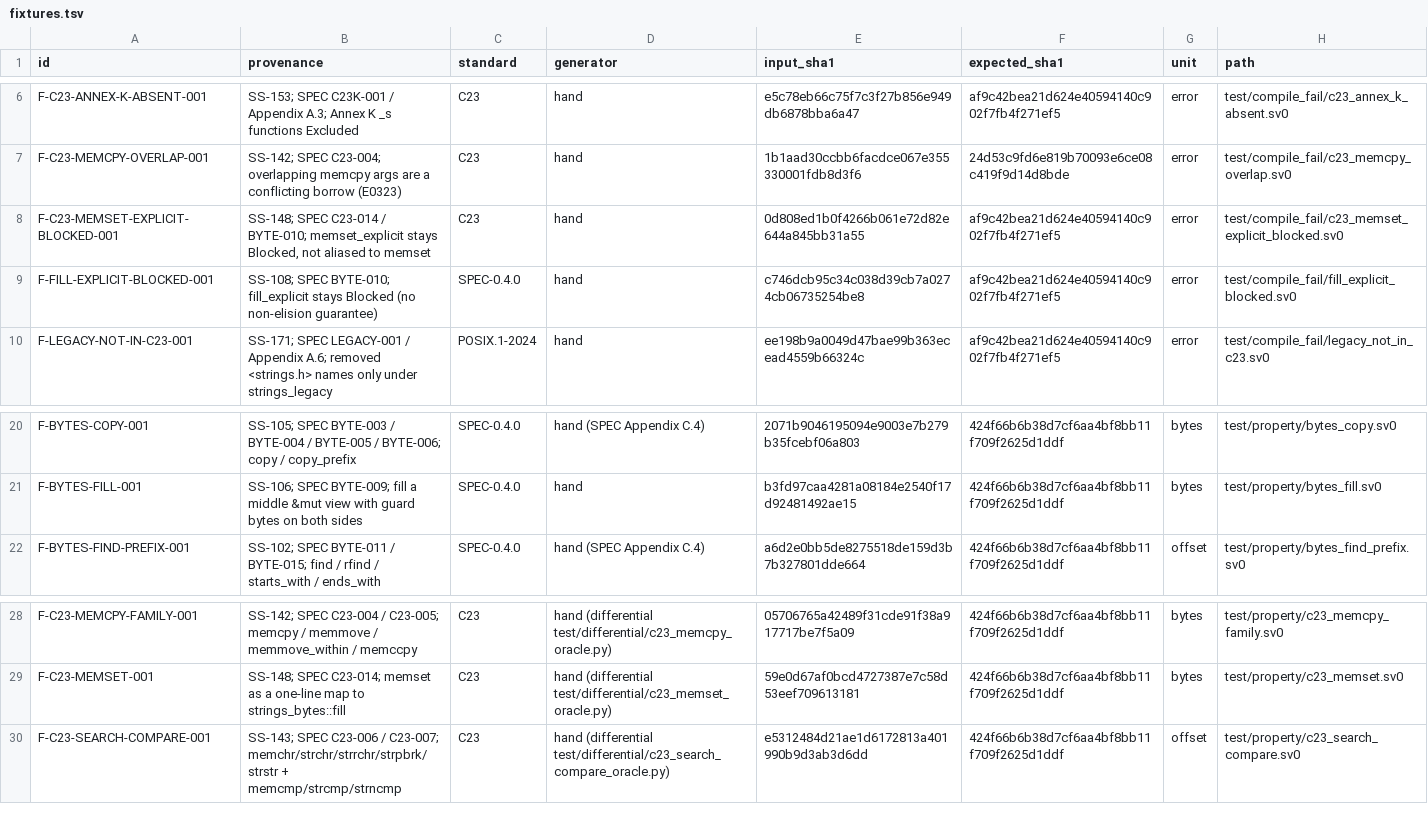
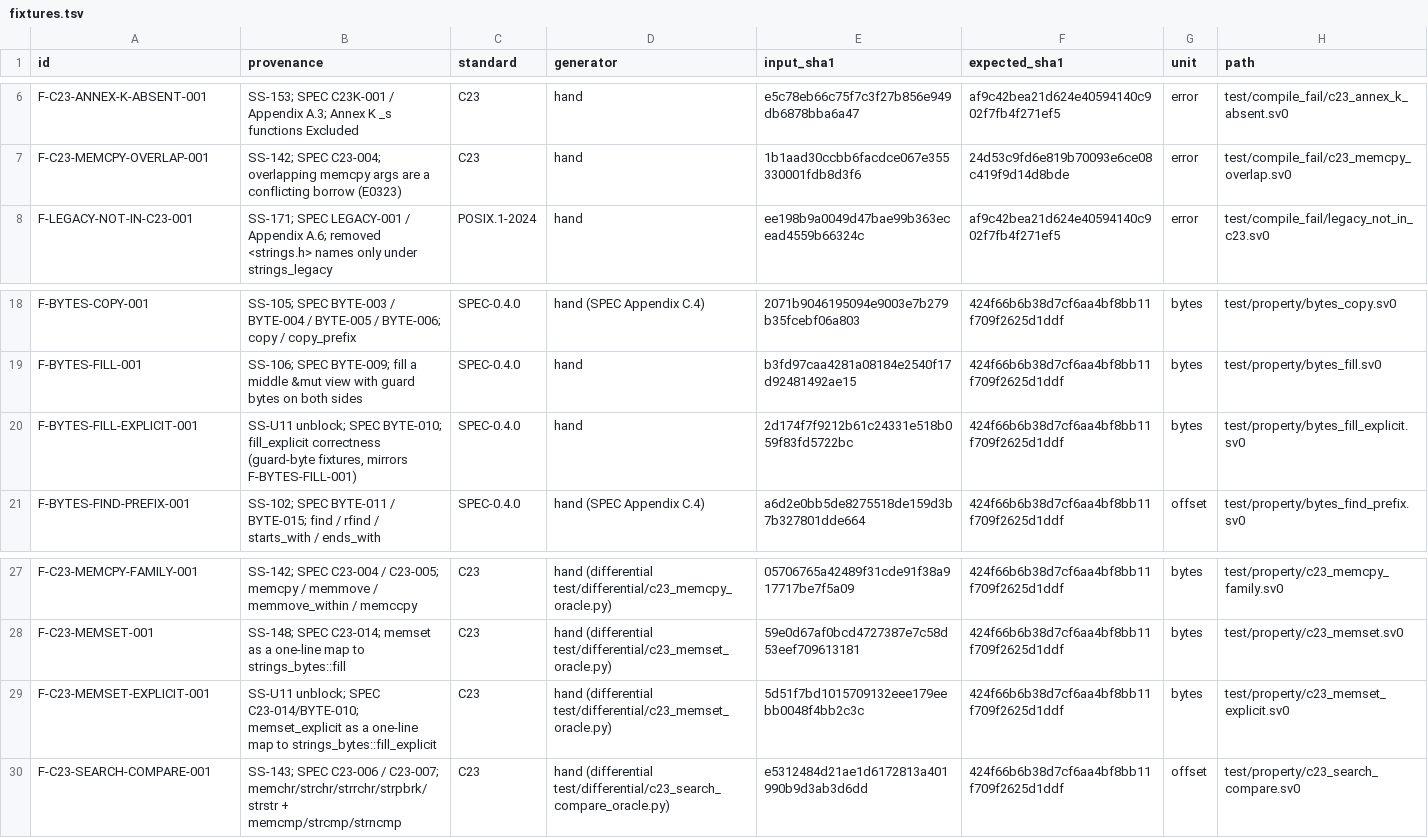
Before and after one commit to sv0-toolchain/sv0-strings, a TSV file: tools/catalogs/fixtures.tsv, drawn as a sheet; only a part is shown, gaps mark what is left out; removed rows and columns are numbered as before the commit, all else as after; the diff names each change by its address in the sheet, - before the commit and + after, or states it on an @@ line.

Commit message:
strings_bytes+strings_c23: SS-108/SS-148 unblocked -- export fill_explicit/memset_explicit
BYTE-010's backend-enforced non-elision guarantee now exists (SS-U11,
sv0c 442d9e54: fill_explicit compiler intrinsic). Both functions were
previously withheld pending that guarantee (docs/fill-explicit-blocked.md);
that block is now historical, not current.

strings_bytes::fill_explicit delegates to the compiler intrinsic of the
same name. This isn't a wrapper in the usual sense: sv0c's builtin
dispatch (lowering.sv0 build_builtin_map) recognizes the bare name
`fill_explicit` at any callee position -- including this function's own
body -- so the call always reaches the real intrinsic rather than
self-recursing. Verified by hand (compiled + inspected emitted C) before
relying on it. The function exists so `use strings_bytes::fill_explicit;`
resolves and the symbol is discoverable, matching `fill`.

strings_c23::memset_explicit is a one-line map to it, the same
relationship `memset` has to `fill` (SS-148's original design, now
realized).

Removed the two compile-fail probes that pinned the Blocked state
(test/compile_fail/{fill_explicit_blocked,c23_memset_explicit_blocked}.sv0
-- both would now compile, which was the intended regression signal).
Replaced with correctness fixtures mirroring the existing bytes_fill.sv0/
c23_memset.sv0 property tests: test/property/bytes_fill_explicit.sv0
(guard-byte fixtures) and test/property/c23_memset_explicit.sv0. Both
pass on C + native VM.

requirements.tsv BYTE-010 flipped todo -> done. tests.tsv/fixtures.tsv/
expectations.tsv updated; release_manifest, compat_doc, and
serialized_comparison regenerated. docs/fill-explicit-blocked.md kept as
historical record (marked RESOLVED) rather than deleted; docs/README.md
and docs/f0-deviations.md updated to match.

scripts/check: PASS. scripts/test --backend=both --dir=test: 59/59
case(s) passed (both backends), including both new fixtures.

```diff
--- a/tools/catalogs/fixtures.tsv
+++ b/tools/catalogs/fixtures.tsv
-row 8: F-C23-MEMSET-EXPLICIT-BLOCKED-001 | SS-148; SPEC C23-014 / BYTE-010; memset_explicit stays Blocked, not aliased to memset | C23 | hand | 0d808ed1b0f4266b061e72d82e644a845bb31a55 | af9c42bea21d624e40594140c902f7fb4f271ef5 | error | test/compile_fail/c23_memset_explicit_blocked.sv0
-row 9: F-FILL-EXPLICIT-BLOCKED-001 | SS-108; SPEC BYTE-010; fill_explicit stays Blocked (no non-elision guarantee) | SPEC-0.4.0 | hand | c746dcb95c34c038d39cb7a0274cb06735254be8 | af9c42bea21d624e40594140c902f7fb4f271ef5 | error | test/compile_fail/fill_explicit_blocked.sv0
+row 20: F-BYTES-FILL-EXPLICIT-001 | SS-U11 unblock; SPEC BYTE-010; fill_explicit correctness (guard-byte fixtures, mirrors F-BYTES-FILL-001) | SPEC-0.4.0 | hand | 2d174f7f9212b61c24331e518b059f83fd5722bc | 424f66b6b38d7cf6aa4bf8bb11f709f2625d1ddf | bytes | test/property/bytes_fill_explicit.sv0
+row 29: F-C23-MEMSET-EXPLICIT-001 | SS-U11 unblock; SPEC C23-014/BYTE-010; memset_explicit as a one-line map to strings_bytes::fill_explicit | C23 | hand (differential test/differential/c23_memset_oracle.py) | 5d51f7bd1015709132eee179eebb0048f4bb2c3c | 424f66b6b38d7cf6aa4bf8bb11f709f2625d1ddf | bytes | test/property/c23_memset_explicit.sv0
```
Also changed, not shown: tools/catalogs/release_manifest.tsv, tools/catalogs/requirements.tsv, 13 other files.
